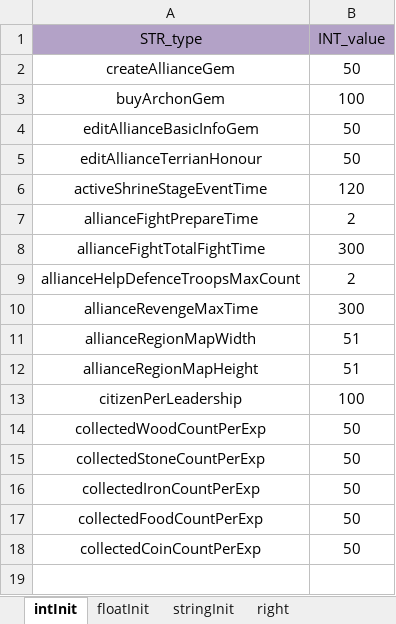
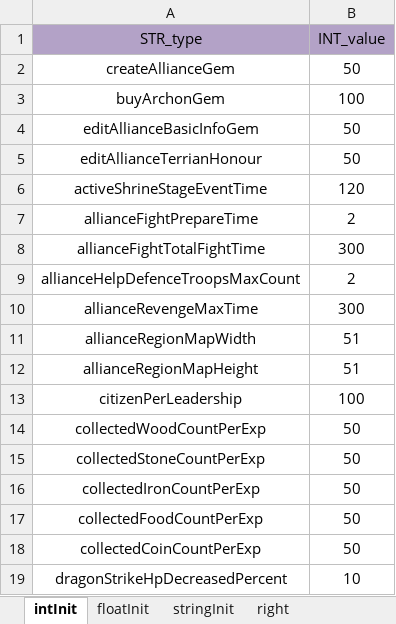
Before and after one commit to ModunZhang/kod_client, an Excel workbook: gameData/shared/AllianceInitData.xlsx, sheet intInit, drawn as a sheet; values as stored, in another font and other column widths than the file's, no borders; the diff names each change by its address in the sheet, - before the commit and + after, or states it on an @@ line.

```diff
--- a/gameData/shared/AllianceInitData.xlsx (sheet intInit)
+++ b/gameData/shared/AllianceInitData.xlsx (sheet intInit)
+row 19: dragonStrikeHpDecreasedPercent | 10
```
Also changed, not shown: gameData/shared/AllianceVillage.xlsx, gameData/shared/BuildingFunction.xlsx, 41 other files.
